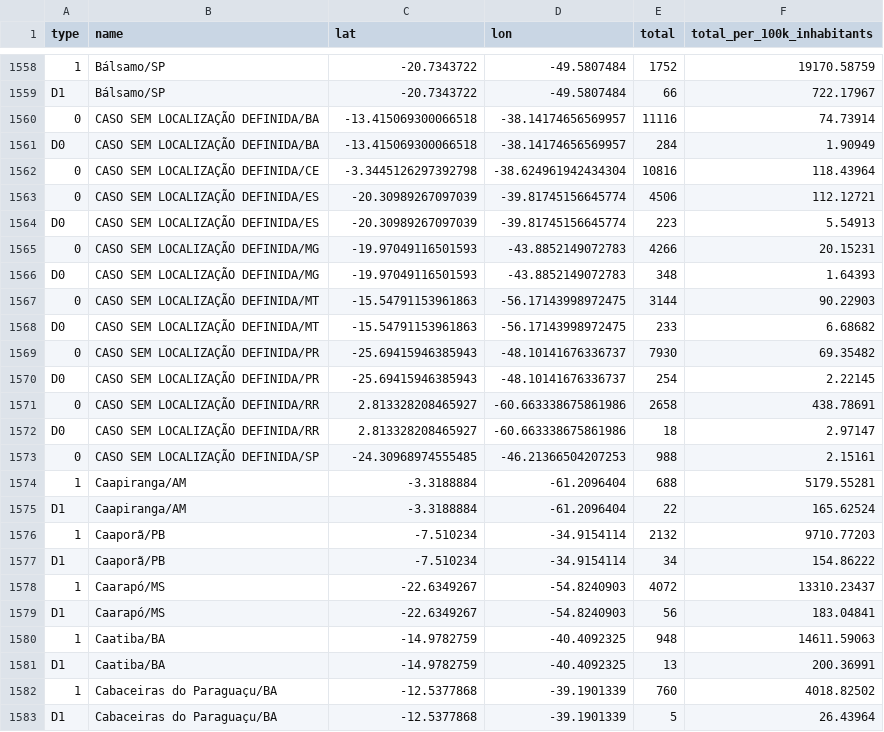
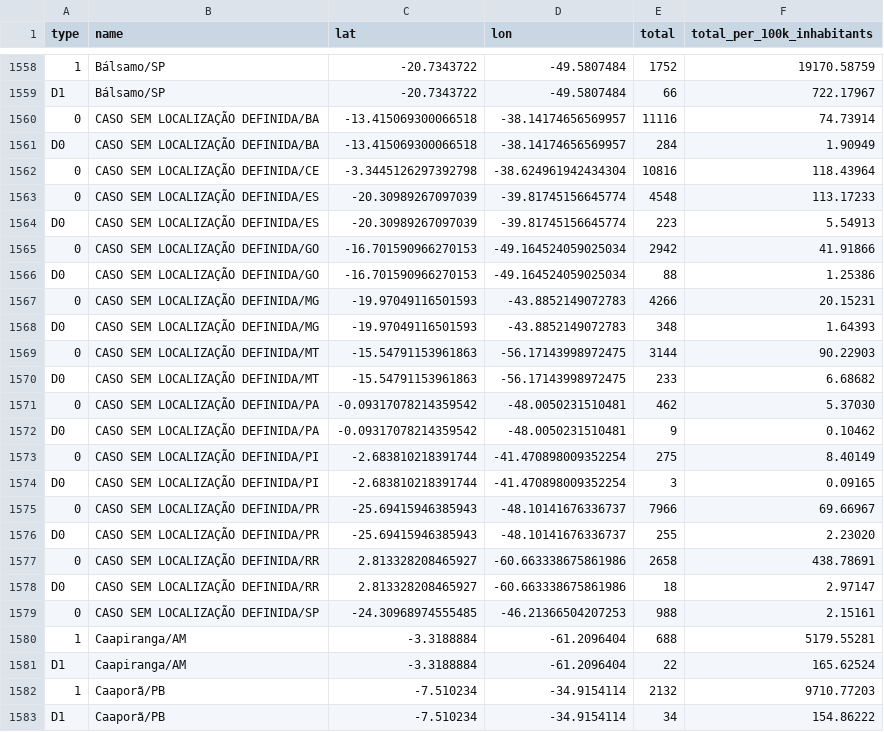
Before and after one commit to araguaci/covid19br, a CSV file: cases-gps.csv, drawn as a sheet; only a part is shown, gaps mark what is left out; the shorter side is filled out with more unchanged rows.

```diff
--- a/cases-gps.csv
+++ b/cases-gps.csv
@@ -1562,4 +1562,6 @@ D0,CASO SEM LOCALIZAÇÃO DEFINIDA/BA,-13.415069300066518,-38.14174656569957,284
 0,CASO SEM LOCALIZAÇÃO DEFINIDA/CE,-3.3445126297392798,-38.624961942434304,10816,118.43964
-0,CASO SEM LOCALIZAÇÃO DEFINIDA/ES,-20.30989267097039,-39.81745156645774,4506,112.12721
+0,CASO SEM LOCALIZAÇÃO DEFINIDA/ES,-20.30989267097039,-39.81745156645774,4548,113.17233
 D0,CASO SEM LOCALIZAÇÃO DEFINIDA/ES,-20.30989267097039,-39.81745156645774,223,5.54913
+0,CASO SEM LOCALIZAÇÃO DEFINIDA/GO,-16.701590966270153,-49.164524059025034,2942,41.91866
+D0,CASO SEM LOCALIZAÇÃO DEFINIDA/GO,-16.701590966270153,-49.164524059025034,88,1.25386
 0,CASO SEM LOCALIZAÇÃO DEFINIDA/MG,-19.97049116501593,-43.8852149072783,4266,20.15231
@@ -1568,4 +1570,8 @@ D0,CASO SEM LOCALIZAÇÃO DEFINIDA/MG,-19.97049116501593,-43.8852149072783,348,1
 D0,CASO SEM LOCALIZAÇÃO DEFINIDA/MT,-15.54791153961863,-56.17143998972475,233,6.68682
-0,CASO SEM LOCALIZAÇÃO DEFINIDA/PR,-25.69415946385943,-48.10141676336737,7930,69.35482
-D0,CASO SEM LOCALIZAÇÃO DEFINIDA/PR,-25.69415946385943,-48.10141676336737,254,2.22145
+0,CASO SEM LOCALIZAÇÃO DEFINIDA/PA,-0.09317078214359542,-48.0050231510481,462,5.37030
+D0,CASO SEM LOCALIZAÇÃO DEFINIDA/PA,-0.09317078214359542,-48.0050231510481,9,0.10462
+0,CASO SEM LOCALIZAÇÃO DEFINIDA/PI,-2.683810218391744,-41.470898009352254,275,8.40149
+D0,CASO SEM LOCALIZAÇÃO DEFINIDA/PI,-2.683810218391744,-41.470898009352254,3,0.09165
+0,CASO SEM LOCALIZAÇÃO DEFINIDA/PR,-25.69415946385943,-48.10141676336737,7966,69.66967
+D0,CASO SEM LOCALIZAÇÃO DEFINIDA/PR,-25.69415946385943,-48.10141676336737,255,2.23020
 0,CASO SEM LOCALIZAÇÃO DEFINIDA/RR,2.813328208465927,-60.663338675861986,2658,438.78691
```
Also changed, not shown: cases-brazil-cities.csv, cases-brazil-total.csv, 5 other files.
